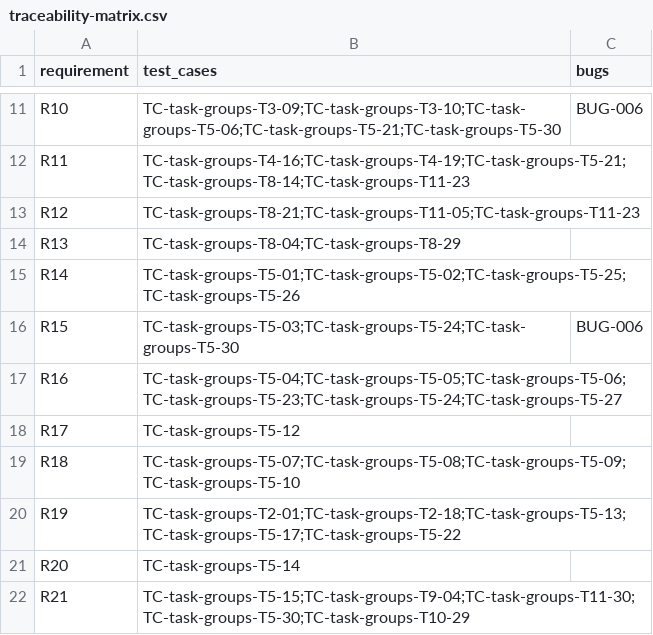
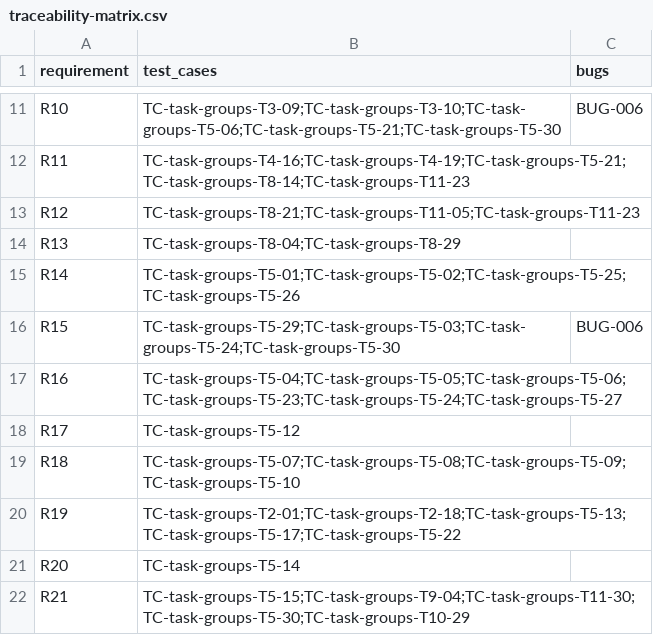
Before and after one commit to pham-cao/todo-list, a CSV file: docs/project/specs/task-groups/qa/traceability-matrix.csv, drawn as a sheet; only a part is shown, gaps mark what is left out.

```diff
--- a/docs/project/specs/task-groups/qa/traceability-matrix.csv
+++ b/docs/project/specs/task-groups/qa/traceability-matrix.csv
@@ -15,3 +15,3 @@ R13,TC-task-groups-T8-04;TC-task-groups-T8-29,
 R14,TC-task-groups-T5-01;TC-task-groups-T5-02;TC-task-groups-T5-25;TC-task-groups-T5-26,
-R15,TC-task-groups-T5-03;TC-task-groups-T5-24;TC-task-groups-T5-30,BUG-006
+R15,TC-task-groups-T5-29;TC-task-groups-T5-03;TC-task-groups-T5-24;TC-task-groups-T5-30,BUG-006
 R16,TC-task-groups-T5-04;TC-task-groups-T5-05;TC-task-groups-T5-06;TC-task-groups-T5-23;TC-task-groups-T5-24;TC-task-groups-T5-27,
```
Also changed, not shown: 3 other files.
